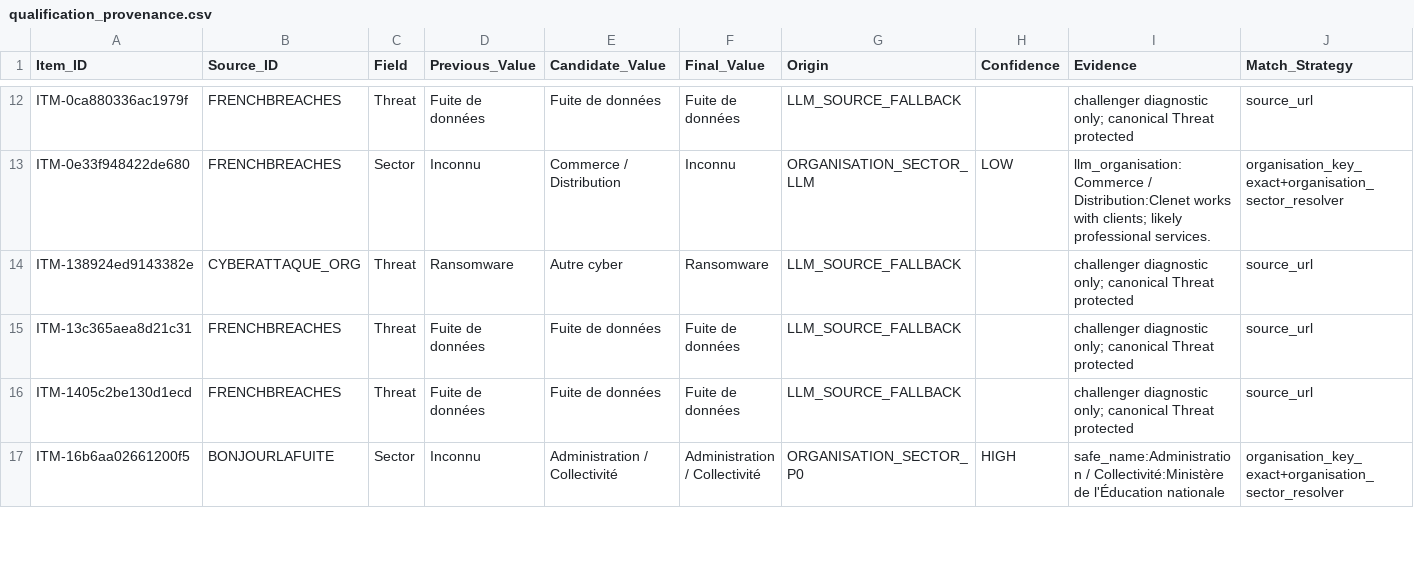
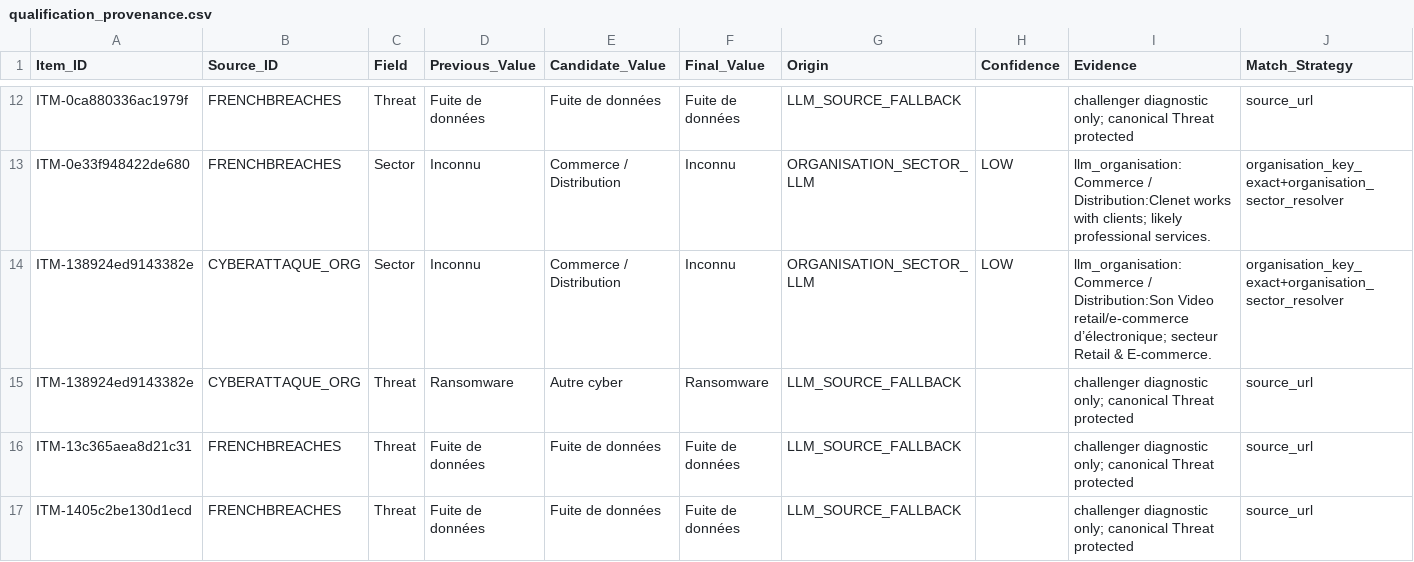
Before and after one commit to Ya7o/Cyberwatch, a CSV file: data/qualification_provenance.csv, drawn as a sheet; only a part is shown, gaps mark what is left out; the shorter side is filled out with more unchanged rows; rows hold the shown columns only; the diff covers the shown part only; the diff names each change by its address in the sheet, - before the commit and + after, or states it on an @@ line.

```diff
--- a/data/qualification_provenance.csv
+++ b/data/qualification_provenance.csv
+row 14: ITM-138924ed9143382e | CYBERATTAQUE_ORG | Sector | Inconnu | Commerce / Distribution | Inconnu | ORGANISATION_SECTOR_LLM | LOW | llm_organisation:Commerce / Distribution:Son Video retail/e-commerce d’électronique; secteur Retail & E‑commerce. | organisation_key_exact+organisation_sector_resolver
```
Also changed, not shown: 7 added rows elsewhere in this file, data/organisation_sector_decisions.csv, data/organisation_sector_llm.csv, 10 other files.
